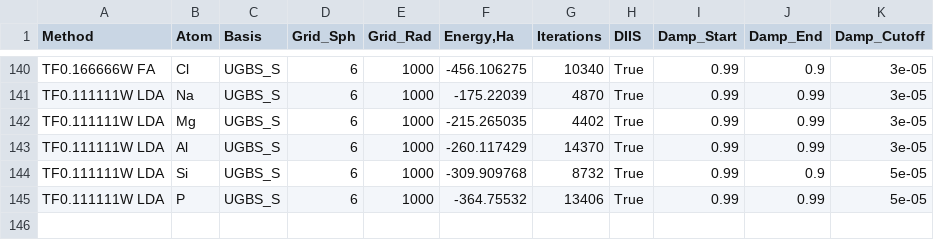
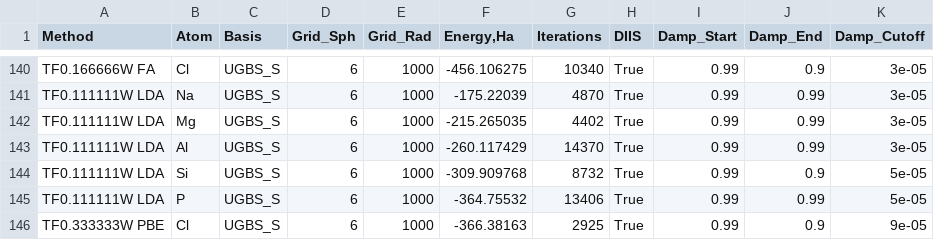
Before and after one commit to IPBosko/DFT-Tools, a CSV file: LPS/open_shell_15atoms_vs_uhf.csv, drawn as a sheet; only a part is shown, gaps mark what is left out.

```diff
--- a/LPS/open_shell_15atoms_vs_uhf.csv
+++ b/LPS/open_shell_15atoms_vs_uhf.csv
@@ -145 +145,2 @@ TF0.111111W LDA,Si,UGBS_S,6,1000,-309.909768,8732,True,0.99,0.9,5e-05
 TF0.111111W LDA,P,UGBS_S,6,1000,-364.75532,13406,True,0.99,0.99,5e-05
+TF0.333333W PBE,Cl,UGBS_S,6,1000,-366.38163,2925,True,0.99,0.9,9e-05
```
Also changed, not shown: 2 other files.
